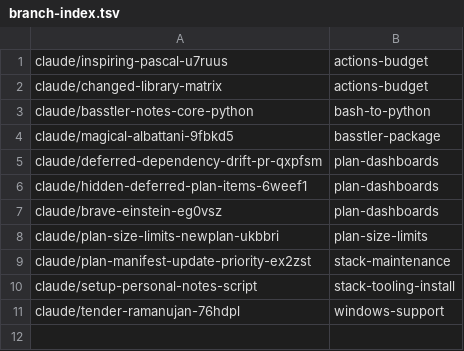
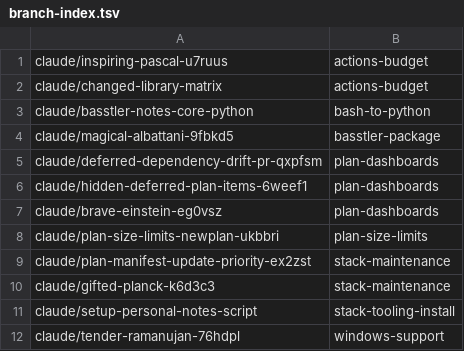
Before and after one commit to AbdelrhmanBassiouny/basstler, a TSV file: .claude/personal/plans/_generated/branch-index.tsv, drawn as a sheet.

Commit message:
Update plan manifest for stack-maintenance

```diff
--- a/.claude/personal/plans/_generated/branch-index.tsv
+++ b/.claude/personal/plans/_generated/branch-index.tsv
@@ -9,2 +9,3 @@ claude/plan-size-limits-newplan-ukbbri	plan-size-limits
 claude/plan-manifest-update-priority-ex2zst	stack-maintenance
+claude/gifted-planck-k6d3c3	stack-maintenance
 claude/setup-personal-notes-script	stack-tooling-install
```
Also changed, not shown: 1 other file.
